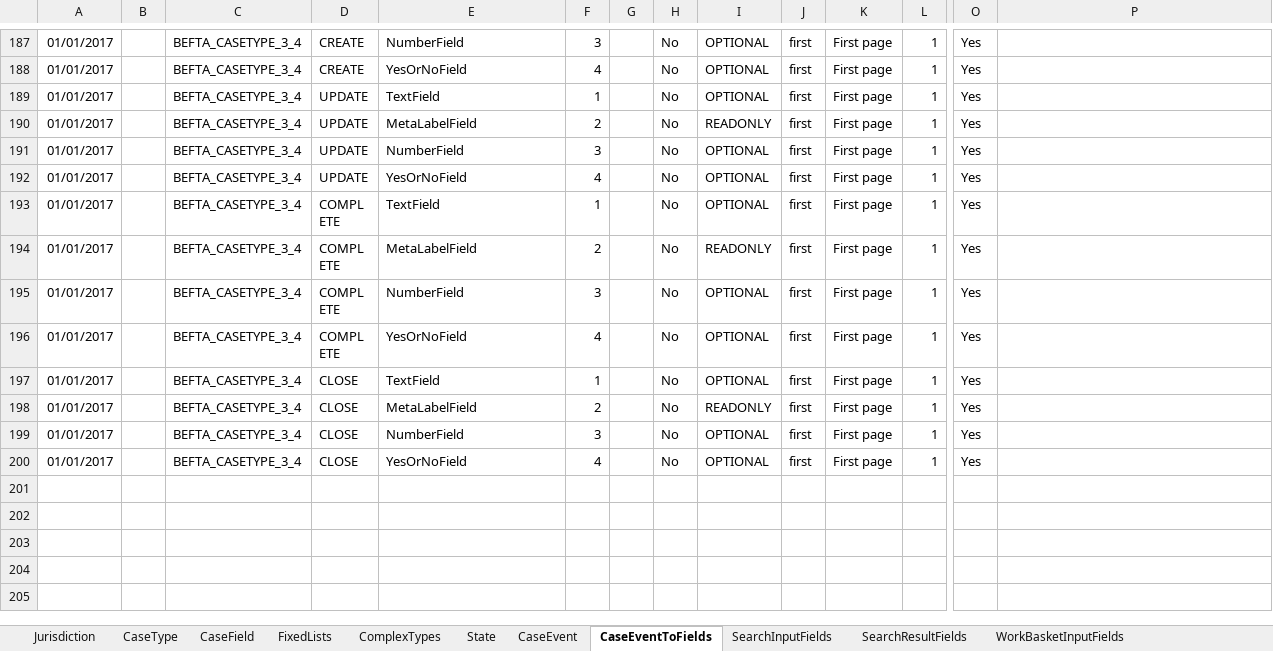
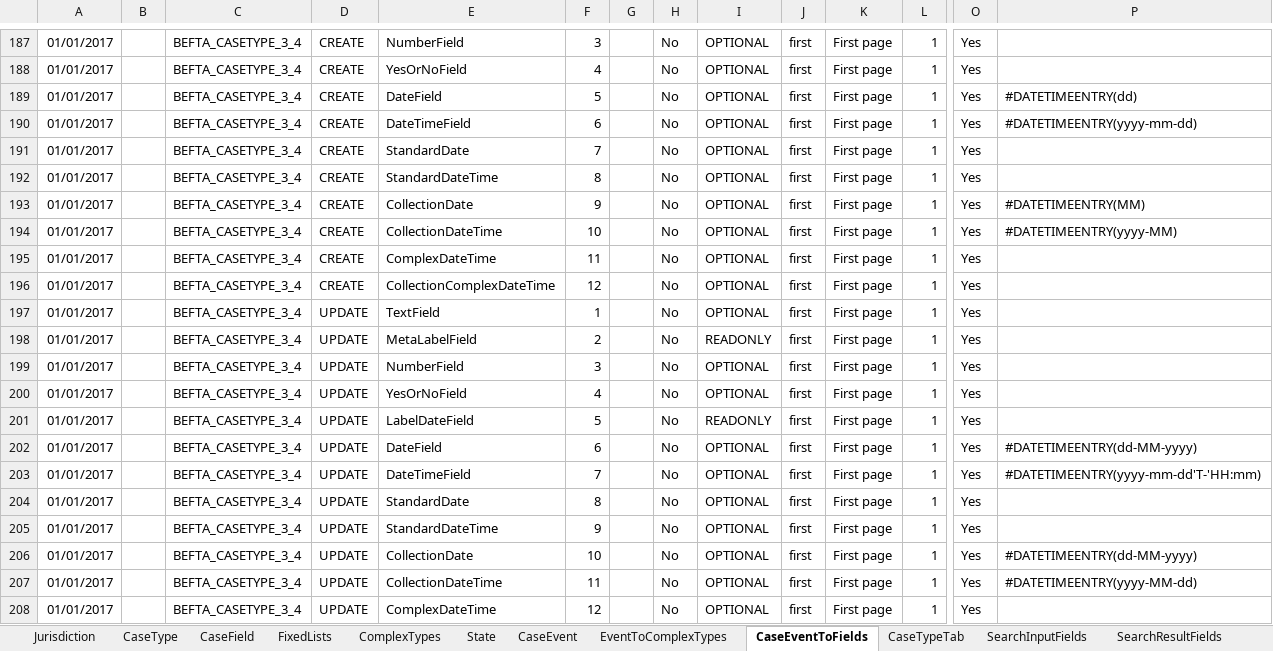
Before and after one commit to hmcts/befta-fw, an Excel workbook: src/main/resources/uk/gov/hmcts/befta/dse/ccd/definitions/CCD_BEFTA_JURISDICTION3.xlsx, sheet CaseEventToFields, drawn as a sheet; only a part is shown, gaps mark what is left out; the shorter side is filled out with more unchanged rows; values as stored, in another font and other column widths than the file's, no borders; rows hold the shown columns only; the diff covers the shown part only; the diff names each change by its address in the sheet, - before the commit and + after, or states it on an @@ line.

```diff
--- a/src/main/resources/uk/gov/hmcts/befta/dse/ccd/definitions/CCD_BEFTA_JURISDICTION3.xlsx (sheet CaseEventToFields)
+++ b/src/main/resources/uk/gov/hmcts/befta/dse/ccd/definitions/CCD_BEFTA_JURISDICTION3.xlsx (sheet CaseEventToFields)
+sheet tab: EventToComplexTypes
+row 189: 01/01/2017 |  | BEFTA_CASETYPE_3_4 | CREATE | DateField | 5 |  | No | OPTIONAL | first | First page | 1 | Yes | #DATETIMEENTRY(dd)
+row 190: 01/01/2017 |  | BEFTA_CASETYPE_3_4 | CREATE | DateTimeField | 6 |  | No | OPTIONAL | first | First page | 1 | Yes | #DATETIMEENTRY(yyyy-mm-dd)
+row 191: 01/01/2017 |  | BEFTA_CASETYPE_3_4 | CREATE | StandardDate | 7 |  | No | OPTIONAL | first | First page | 1 | Yes
+row 192: 01/01/2017 |  | BEFTA_CASETYPE_3_4 | CREATE | StandardDateTime | 8 |  | No | OPTIONAL | first | First page | 1 | Yes
+row 193: 01/01/2017 |  | BEFTA_CASETYPE_3_4 | CREATE | CollectionDate | 9 |  | No | OPTIONAL | first | First page | 1 | Yes | #DATETIMEENTRY(MM)
+row 194: 01/01/2017 |  | BEFTA_CASETYPE_3_4 | CREATE | CollectionDateTime | 10 |  | No | OPTIONAL | first | First page | 1 | Yes | #DATETIMEENTRY(yyyy-MM)
+row 195: 01/01/2017 |  | BEFTA_CASETYPE_3_4 | CREATE | ComplexDateTime | 11 |  | No | OPTIONAL | first | First page | 1 | Yes
+row 196: 01/01/2017 |  | BEFTA_CASETYPE_3_4 | CREATE | CollectionComplexDateTime | 12 |  | No | OPTIONAL | first | First page | 1 | Yes
+row 201: 01/01/2017 |  | BEFTA_CASETYPE_3_4 | UPDATE | LabelDateField | 5 |  | No | READONLY | first | First page | 1 | Yes
+row 202: 01/01/2017 |  | BEFTA_CASETYPE_3_4 | UPDATE | DateField | 6 |  | No | OPTIONAL | first | First page | 1 | Yes | #DATETIMEENTRY(dd-MM-yyyy)
+row 203: 01/01/2017 |  | BEFTA_CASETYPE_3_4 | UPDATE | DateTimeField | 7 |  | No | OPTIONAL | first | First page | 1 | Yes | #DATETIMEENTRY(yyyy-mm-dd'T-'HH:mm)
+row 204: 01/01/2017 |  | BEFTA_CASETYPE_3_4 | UPDATE | StandardDate | 8 |  | No | OPTIONAL | first | First page | 1 | Yes
+row 205: 01/01/2017 |  | BEFTA_CASETYPE_3_4 | UPDATE | StandardDateTime | 9 |  | No | OPTIONAL | first | First page | 1 | Yes
+row 206: 01/01/2017 |  | BEFTA_CASETYPE_3_4 | UPDATE | CollectionDate | 10 |  | No | OPTIONAL | first | First page | 1 | Yes | #DATETIMEENTRY(dd-MM-yyyy)
+row 207: 01/01/2017 |  | BEFTA_CASETYPE_3_4 | UPDATE | CollectionDateTime | 11 |  | No | OPTIONAL | first | First page | 1 | Yes | #DATETIMEENTRY(yyyy-MM-dd)
+row 208: 01/01/2017 |  | BEFTA_CASETYPE_3_4 | UPDATE | ComplexDateTime | 12 |  | No | OPTIONAL | first | First page | 1 | Yes
```
Also changed, not shown: 11 added rows and 5 edited cells elsewhere in this sheet, sheet ComplexTypes, sheet CaseTypeTab, sheet CaseField, sheet SearchInputFields, sheet SearchResultFields, sheet WorkBasketResultFields, 2 more sheets, other sheet tabs.
